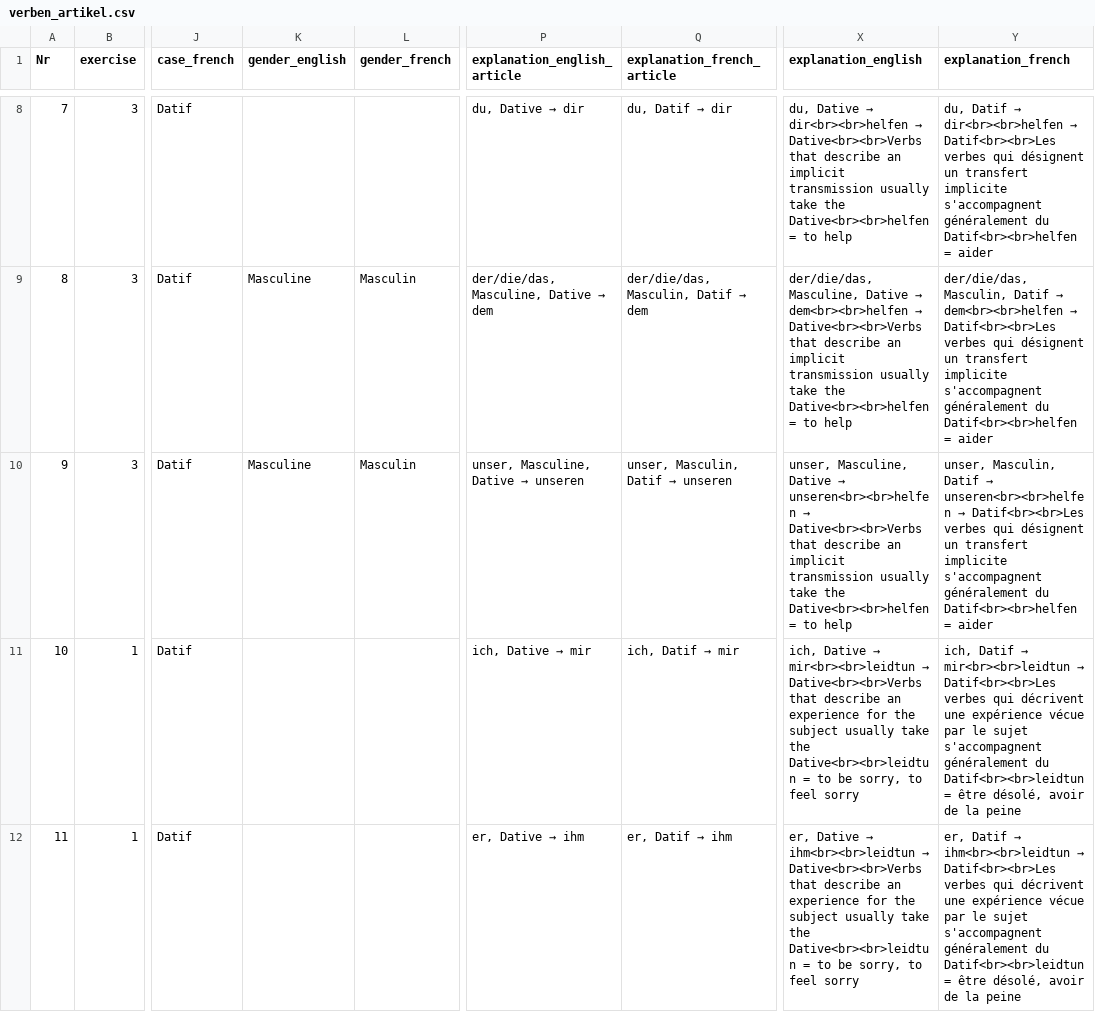
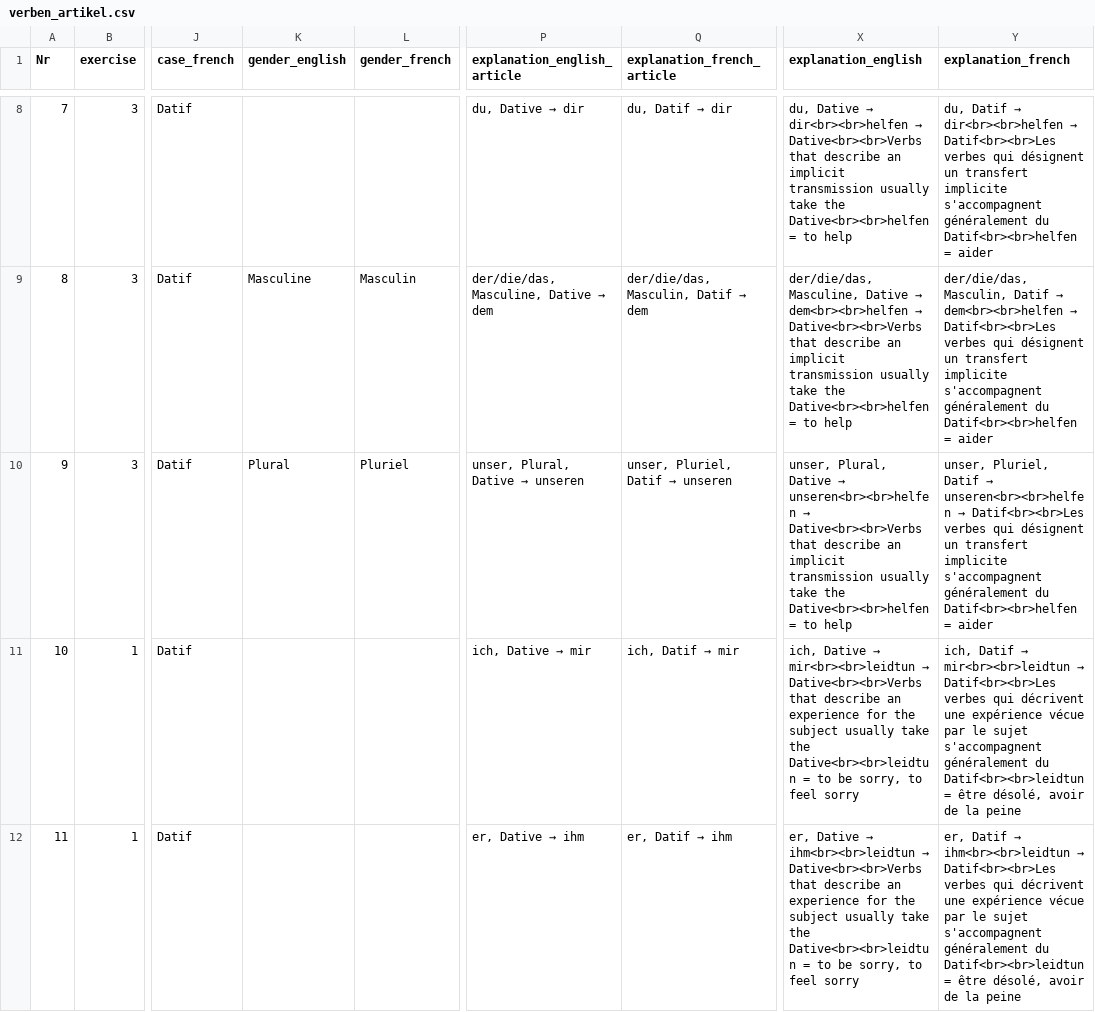
Before and after one commit to cbjcamus/Sievers-Study-Hall, a CSV file: data/datasets/artikel_pronomen_kasus/verben_artikel.csv, drawn as a sheet; only a part is shown, gaps mark what is left out; the diff covers the shown part only; the diff names each change by its address in the sheet, - before the commit and + after, or states it on an @@ line.

```diff
--- a/data/datasets/artikel_pronomen_kasus/verben_artikel.csv
+++ b/data/datasets/artikel_pronomen_kasus/verben_artikel.csv
-K10 (gender_english): Masculine
+K10 (gender_english): Plural
-L10 (gender_french): Masculin
+L10 (gender_french): Pluriel
@@ P10 (explanation_english_article): unser, Masculine, Dative → unseren → unser, Plural, Dative → unseren @@
@@ Q10 (explanation_french_article): unser, Masculin, Datif → unseren → unser, Pluriel, Datif → unseren @@
-X10 (explanation_english): unser, Masculine, Dative →…
+X10 (explanation_english): unser, Plural, Dative →…
-Y10 (explanation_french): unser, Masculin, Datif →…
+Y10 (explanation_french): unser, Pluriel, Datif →…
```
Also changed, not shown: 4 edited cells elsewhere in this file, data/datasets/artikel_pronomen_kasus/praepositionen_artikel.csv, data/datasets/konjugation/praeteritum_partizip_II.csv, 23 other files.
